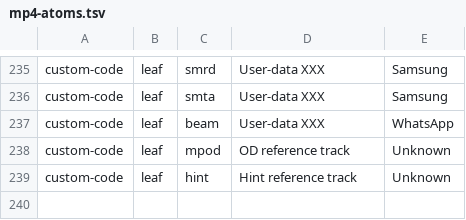
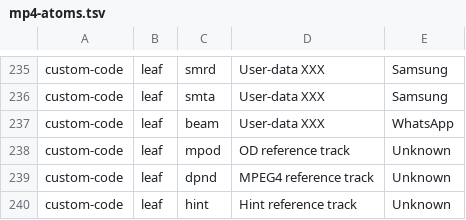
Before and after one commit to Dobatymo/genutility, a TSV file: genutility/data/mp4-atoms.tsv, drawn as a sheet; only a part is shown, gaps mark what is left out.

```diff
--- a/genutility/data/mp4-atoms.tsv
+++ b/genutility/data/mp4-atoms.tsv
@@ -238,2 +238,3 @@ custom-code	leaf	beam	User-data XXX	WhatsApp
 custom-code	leaf	mpod	OD reference track	Unknown
+custom-code	leaf	dpnd	MPEG4 reference track	Unknown
 custom-code	leaf	hint	Hint reference track	Unknown
```
Also changed, not shown: 5 other files.
